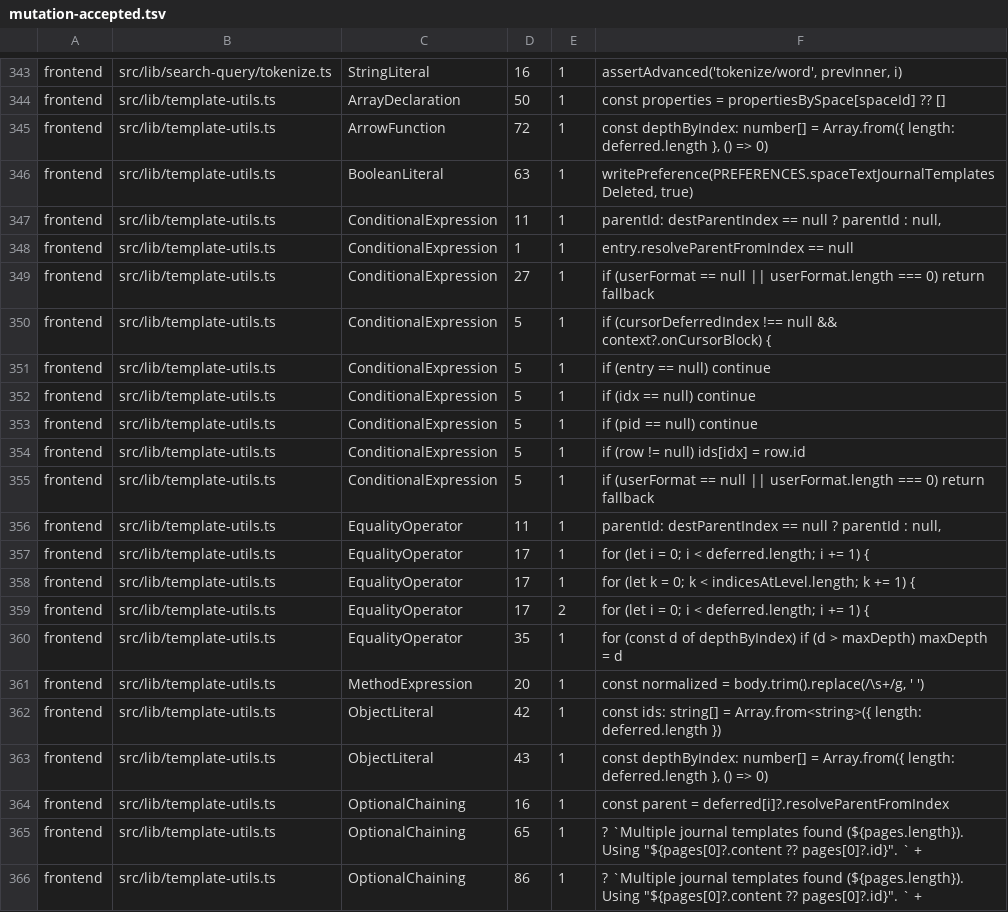
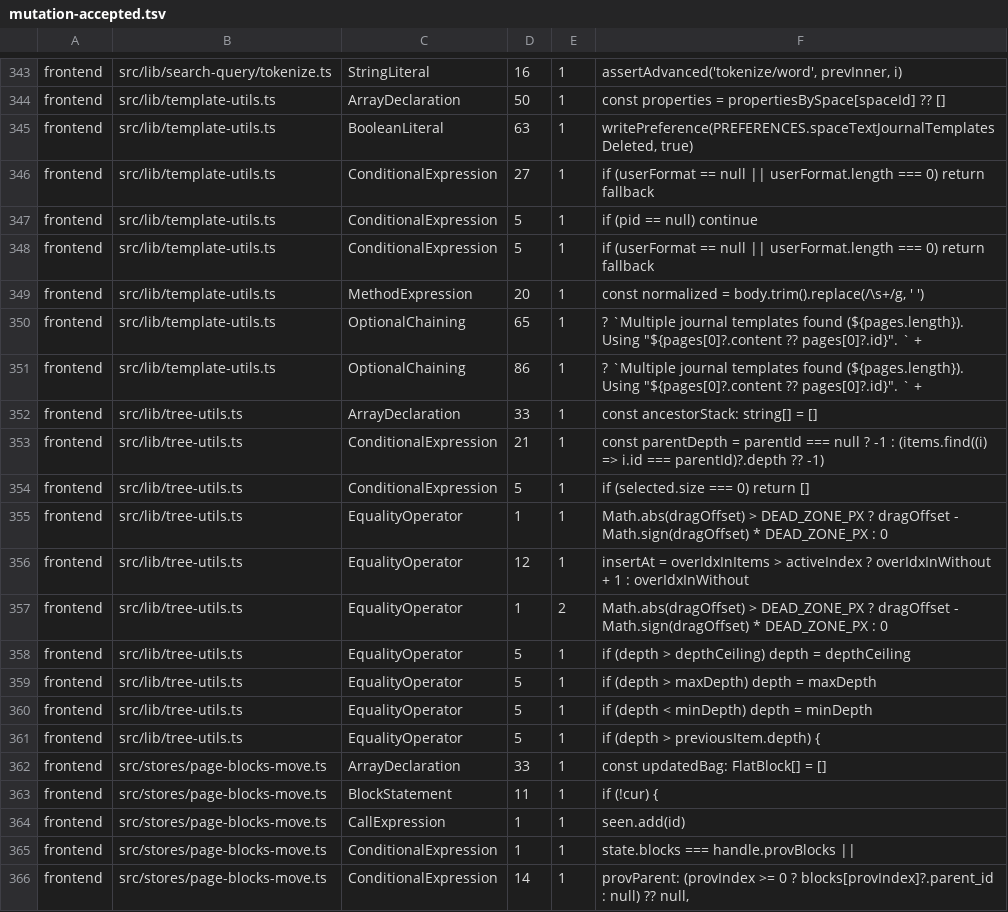
Before and after one commit to jfolcini/agaric, a TSV file: mutation-accepted.tsv, drawn as a sheet; only a part is shown, gaps mark what is left out; the shorter side is filled out with more unchanged rows; the diff names each change by its address in the sheet, - before the commit and + after, or states it on an @@ line.

```diff
--- a/mutation-accepted.tsv
+++ b/mutation-accepted.tsv
-row 345: frontend | src/lib/template-utils.ts | ArrowFunction | 72 | 1 | const depthByIndex: number[] = Array.from({ length: deferred.length }, () => 0)
-row 347: frontend | src/lib/template-utils.ts | ConditionalExpression | 11 | 1 | parentId: destParentIndex == null ? parentId : null,
-row 348: frontend | src/lib/template-utils.ts | ConditionalExpression | 1 | 1 | entry.resolveParentFromIndex == null
-row 350: frontend | src/lib/template-utils.ts | ConditionalExpression | 5 | 1 | if (cursorDeferredIndex !== null && context?.onCursorBlock) {
-row 351: frontend | src/lib/template-utils.ts | ConditionalExpression | 5 | 1 | if (entry == null) continue
-row 352: frontend | src/lib/template-utils.ts | ConditionalExpression | 5 | 1 | if (idx == null) continue
-row 354: frontend | src/lib/template-utils.ts | ConditionalExpression | 5 | 1 | if (row != null) ids[idx] = row.id
-row 356: frontend | src/lib/template-utils.ts | EqualityOperator | 11 | 1 | parentId: destParentIndex == null ? parentId : null,
-row 357: frontend | src/lib/template-utils.ts | EqualityOperator | 17 | 1 | for (let i = 0; i < deferred.length; i += 1) {
-row 358: frontend | src/lib/template-utils.ts | EqualityOperator | 17 | 1 | for (let k = 0; k < indicesAtLevel.length; k += 1) {
-row 359: frontend | src/lib/template-utils.ts | EqualityOperator | 17 | 2 | for (let i = 0; i < deferred.length; i += 1) {
-row 360: frontend | src/lib/template-utils.ts | EqualityOperator | 35 | 1 | for (const d of depthByIndex) if (d > maxDepth) maxDepth = d
-row 362: frontend | src/lib/template-utils.ts | ObjectLiteral | 42 | 1 | const ids: string[] = Array.from<string>({ length: deferred.length })
-row 363: frontend | src/lib/template-utils.ts | ObjectLiteral | 43 | 1 | const depthByIndex: number[] = Array.from({ length: deferred.length }, () => 0)
-row 364: frontend | src/lib/template-utils.ts | OptionalChaining | 16 | 1 | const parent = deferred[i]?.resolveParentFromIndex
```
Also changed, not shown: 24 other files.
